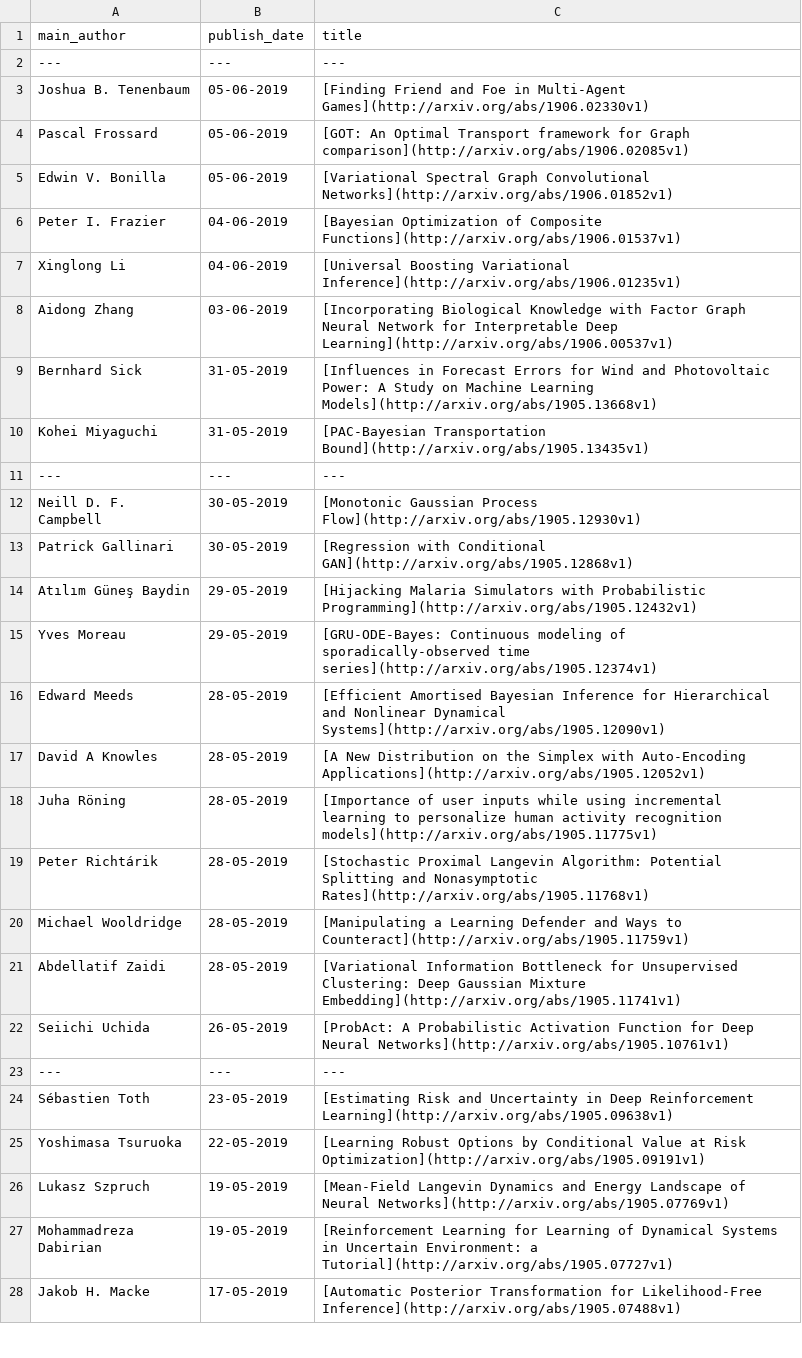
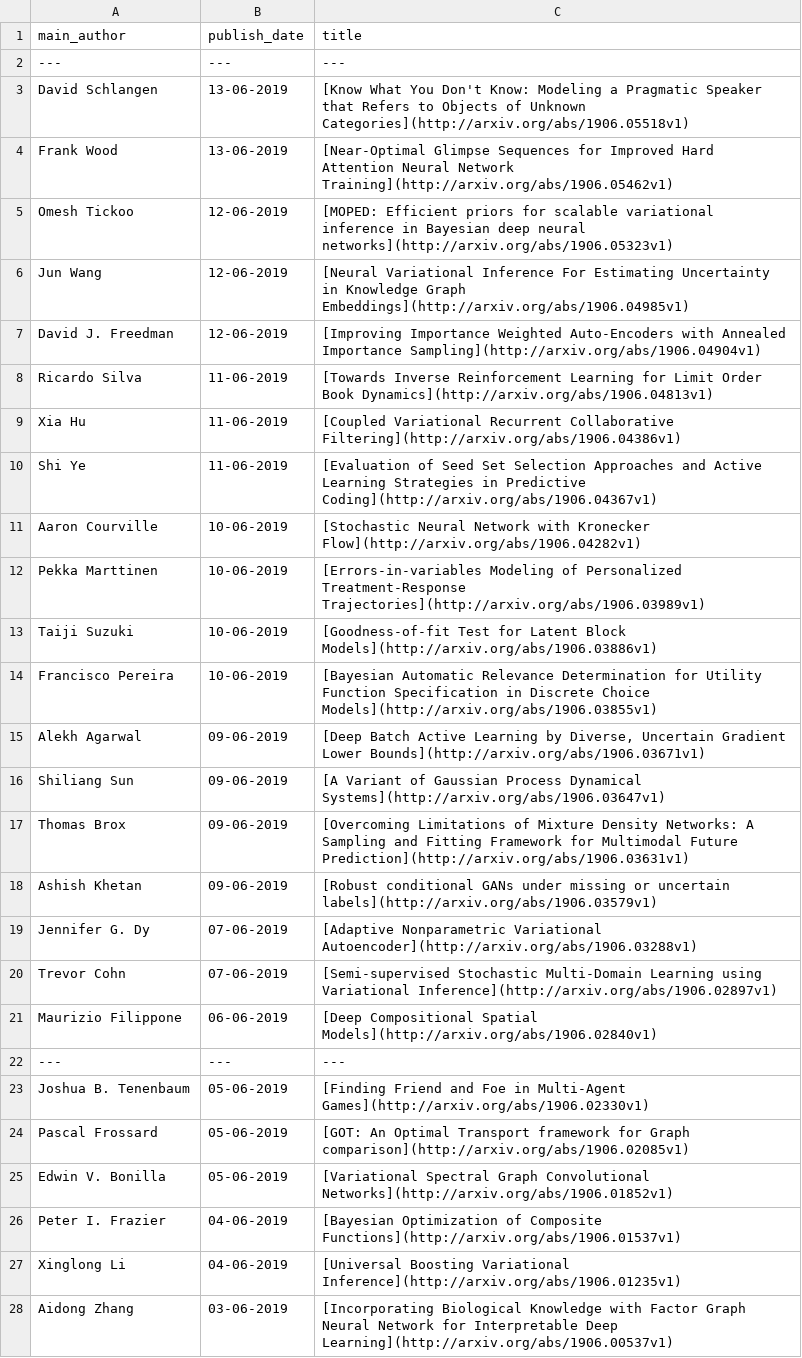
Before and after one commit to egstatsml/arxivsearch, a CSV file: mcmc/readme_df.csv, drawn as a sheet; only a part is shown; the shorter side is filled out with more unchanged rows; the diff names each change by its address in the sheet, - before the commit and + after, or states it on an @@ line.

```diff
--- a/mcmc/readme_df.csv
+++ b/mcmc/readme_df.csv
+row 3: David Schlangen | 13-06-2019 | [Know What You Don't Know: Modeling a Pragmatic Speaker that Refers to Objects of Unknown Categories](http://arxiv.org/abs/1906.05518v1)
+row 4: Frank Wood | 13-06-2019 | [Near-Optimal Glimpse Sequences for Improved Hard Attention Neural Network Training](http://arxiv.org/abs/1906.05462v1)
+row 5: Omesh Tickoo | 12-06-2019 | [MOPED: Efficient priors for scalable variational inference in Bayesian deep neural networks](http://arxiv.org/abs/1906.05323v1)
+row 6: Jun Wang | 12-06-2019 | [Neural Variational Inference For Estimating Uncertainty in Knowledge Graph Embeddings](http://arxiv.org/abs/1906.04985v1)
+row 7: David J. Freedman | 12-06-2019 | [Improving Importance Weighted Auto-Encoders with Annealed Importance Sampling](http://arxiv.org/abs/1906.04904v1)
+row 8: Ricardo Silva | 11-06-2019 | [Towards Inverse Reinforcement Learning for Limit Order Book Dynamics](http://arxiv.org/abs/1906.04813v1)
+row 9: Xia Hu | 11-06-2019 | [Coupled Variational Recurrent Collaborative Filtering](http://arxiv.org/abs/1906.04386v1)
+row 10: Shi Ye | 11-06-2019 | [Evaluation of Seed Set Selection Approaches and Active Learning Strategies in Predictive Coding](http://arxiv.org/abs/1906.04367v1)
+row 11: Aaron Courville | 10-06-2019 | [Stochastic Neural Network with Kronecker Flow](http://arxiv.org/abs/1906.04282v1)
+row 12: Pekka Marttinen | 10-06-2019 | [Errors-in-variables Modeling of Personalized Treatment-Response Trajectories](http://arxiv.org/abs/1906.03989v1)
+row 13: Taiji Suzuki | 10-06-2019 | [Goodness-of-fit Test for Latent Block Models](http://arxiv.org/abs/1906.03886v1)
+row 14: Francisco Pereira | 10-06-2019 | [Bayesian Automatic Relevance Determination for Utility Function Specification in Discrete Choice Models](http://arxiv.org/abs/1906.03855v1)
+row 15: Alekh Agarwal | 09-06-2019 | [Deep Batch Active Learning by Diverse, Uncertain Gradient Lower Bounds](http://arxiv.org/abs/1906.03671v1)
+row 16: Shiliang Sun | 09-06-2019 | [A Variant of Gaussian Process Dynamical Systems](http://arxiv.org/abs/1906.03647v1)
+row 17: Thomas Brox | 09-06-2019 | [Overcoming Limitations of Mixture Density Networks: A Sampling and Fitting Framework for Multimodal Future Prediction](http://arxiv.org/abs/1906.03631v1)
+row 18: Ashish Khetan | 09-06-2019 | [Robust conditional GANs under missing or uncertain labels](http://arxiv.org/abs/1906.03579v1)
+row 19: Jennifer G. Dy | 07-06-2019 | [Adaptive Nonparametric Variational Autoencoder](http://arxiv.org/abs/1906.03288v1)
+row 20: Trevor Cohn | 07-06-2019 | [Semi-supervised Stochastic Multi-Domain Learning using Variational Inference](http://arxiv.org/abs/1906.02897v1)
+row 21: Maurizio Filippone | 06-06-2019 | [Deep Compositional Spatial Models](http://arxiv.org/abs/1906.02840v1)
+row 22: --- | --- | ---
```
Also changed, not shown: mcmc/new_df.csv, 5 other files.
